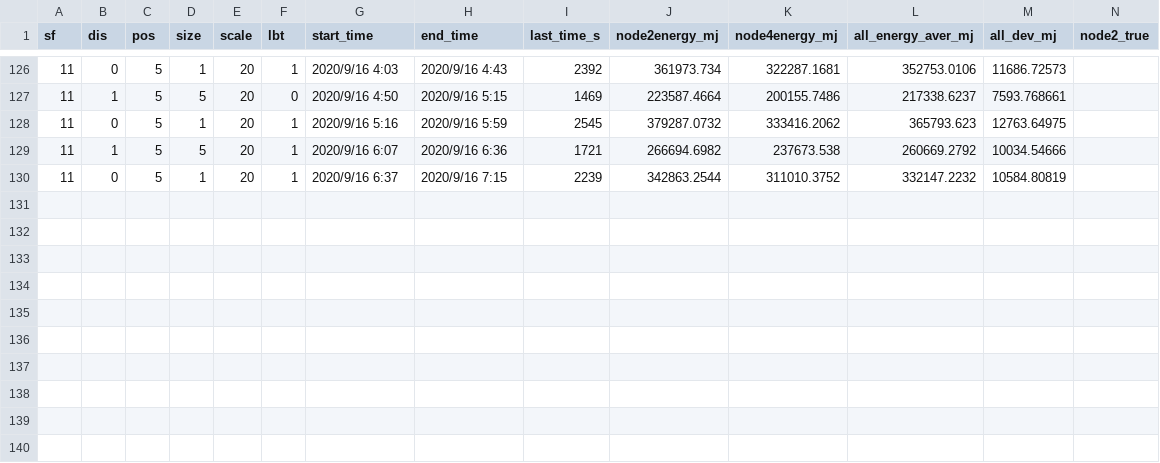
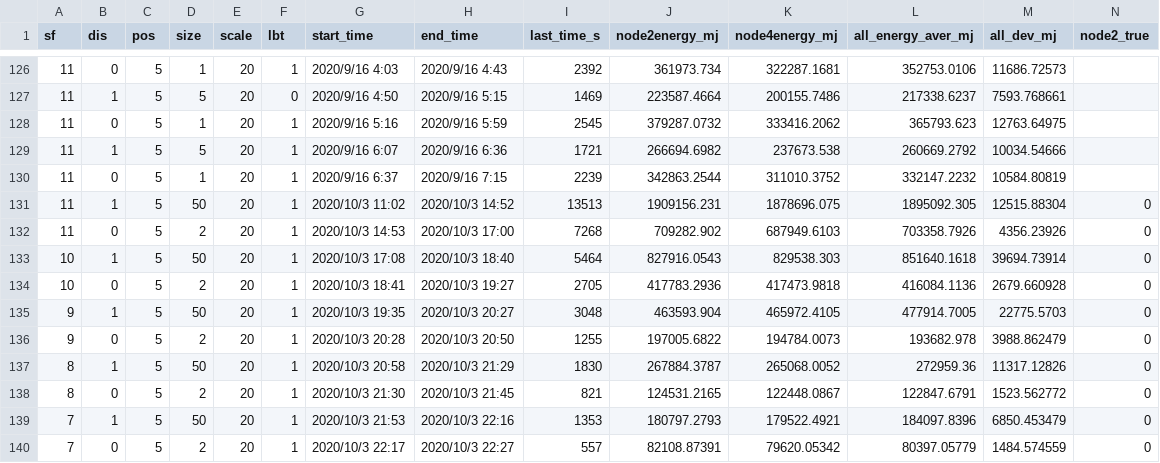
Before and after one commit to sari-wesg/ChirpBox, a CSV file: chirpbox manager/statistics_process/ewsn_data/validation.csv, drawn as a sheet; only a part is shown, gaps mark what is left out; rows hold the shown columns only; the diff names each change by its address in the sheet, - before the commit and + after, or states it on an @@ line.

```diff
--- a/chirpbox manager/statistics_process/ewsn_data/validation.csv
+++ b/chirpbox manager/statistics_process/ewsn_data/validation.csv
+row 131: 11 | 1 | 5 | 50 | 20 | 1 | 2020/10/3 11:02 | 2020/10/3 14:52 | 13513 | 1909156.231 | 1878696.075 | 1895092.305 | 12515.88304 | 0
+row 132: 11 | 0 | 5 | 2 | 20 | 1 | 2020/10/3 14:53 | 2020/10/3 17:00 | 7268 | 709282.902 | 687949.6103 | 703358.7926 | 4356.23926 | 0
+row 133: 10 | 1 | 5 | 50 | 20 | 1 | 2020/10/3 17:08 | 2020/10/3 18:40 | 5464 | 827916.0543 | 829538.303 | 851640.1618 | 39694.73914 | 0
+row 134: 10 | 0 | 5 | 2 | 20 | 1 | 2020/10/3 18:41 | 2020/10/3 19:27 | 2705 | 417783.2936 | 417473.9818 | 416084.1136 | 2679.660928 | 0
+row 135: 9 | 1 | 5 | 50 | 20 | 1 | 2020/10/3 19:35 | 2020/10/3 20:27 | 3048 | 463593.904 | 465972.4105 | 477914.7005 | 22775.5703 | 0
+row 136: 9 | 0 | 5 | 2 | 20 | 1 | 2020/10/3 20:28 | 2020/10/3 20:50 | 1255 | 197005.6822 | 194784.0073 | 193682.978 | 3988.862479 | 0
+row 137: 8 | 1 | 5 | 50 | 20 | 1 | 2020/10/3 20:58 | 2020/10/3 21:29 | 1830 | 267884.3787 | 265068.0052 | 272959.36 | 11317.12826 | 0
+row 138: 8 | 0 | 5 | 2 | 20 | 1 | 2020/10/3 21:30 | 2020/10/3 21:45 | 821 | 124531.2165 | 122448.0867 | 122847.6791 | 1523.562772 | 0
+row 139: 7 | 1 | 5 | 50 | 20 | 1 | 2020/10/3 21:53 | 2020/10/3 22:16 | 1353 | 180797.2793 | 179522.4921 | 184097.8396 | 6850.453479 | 0
+row 140: 7 | 0 | 5 | 2 | 20 | 1 | 2020/10/3 22:17 | 2020/10/3 22:27 | 557 | 82108.87391 | 79620.05342 | 80397.05779 | 1484.574559 | 0
```
Also changed, not shown: 1 other file.
